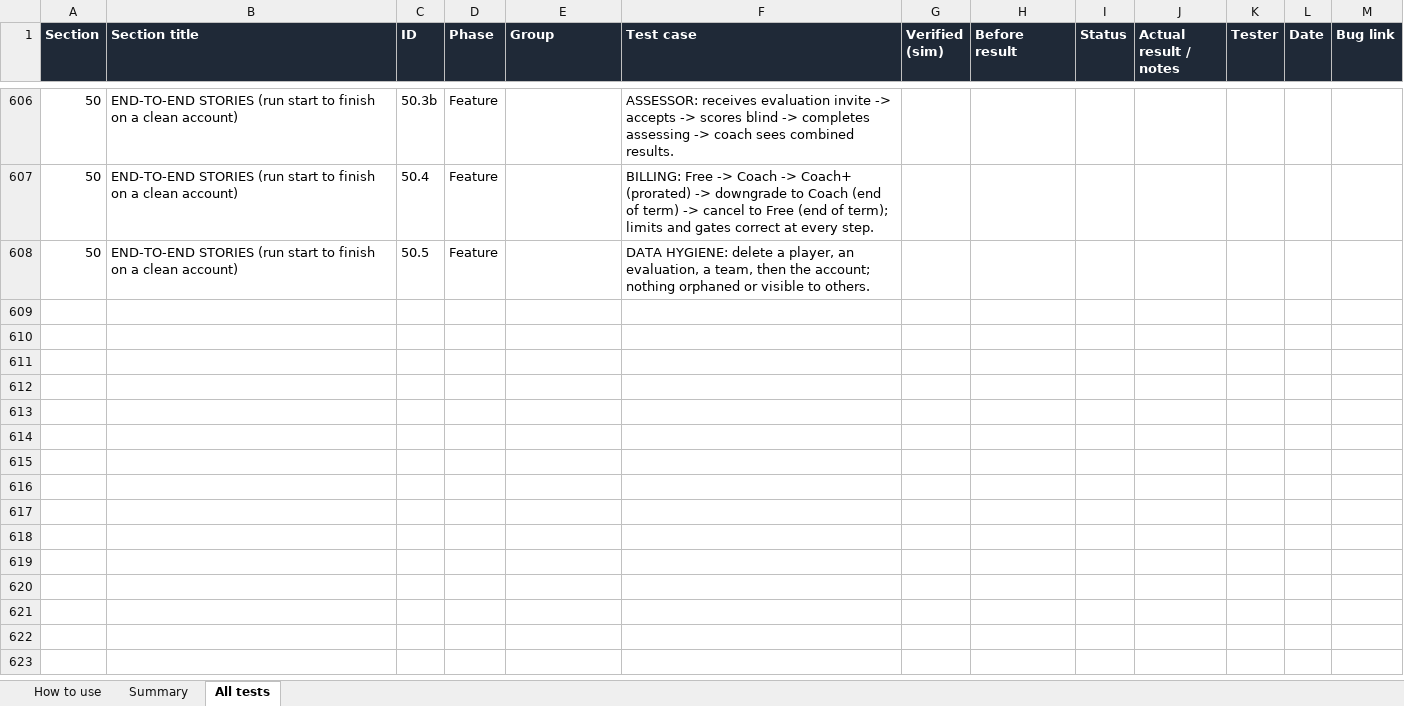
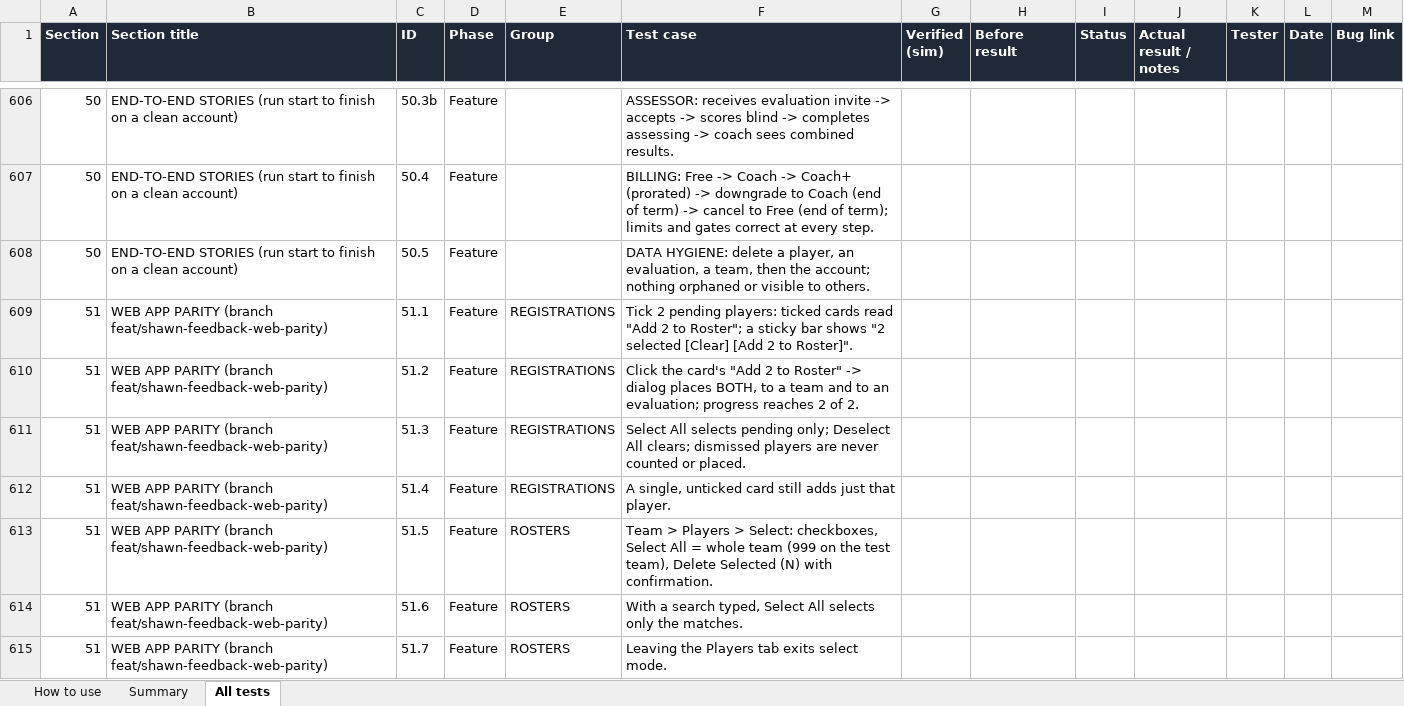
Before and after one commit to maaz0301/Squadowl-App, an Excel workbook: TEST_SCENARIOS.xlsx, sheet All tests, drawn as a sheet; only a part is shown, gaps mark what is left out; values as stored, in another font and other column widths than the file's, no borders; conditional formats not drawn; the diff covers the shown part only; the diff names each change by its address in the sheet, - before the commit and + after, or states it on an @@ line.

```diff
--- a/TEST_SCENARIOS.xlsx (sheet All tests)
+++ b/TEST_SCENARIOS.xlsx (sheet All tests)
+row 609: 51 | WEB APP PARITY (branch feat/shawn-feedback-web-parity) | 51.1 | Feature | REGISTRATIONS | Tick 2 pending players: ticked cards read "Add 2 to Roster"; a sticky bar shows "2 selected [Clear] [Add 2 to Roster]".
+row 610: 51 | WEB APP PARITY (branch feat/shawn-feedback-web-parity) | 51.2 | Feature | REGISTRATIONS | Click the card's "Add 2 to Roster" -> dialog places BOTH, to a team and to an evaluation; progress reaches 2 of 2.
+row 611: 51 | WEB APP PARITY (branch feat/shawn-feedback-web-parity) | 51.3 | Feature | REGISTRATIONS | Select All selects pending only; Deselect All clears; dismissed players are never counted or placed.
+row 612: 51 | WEB APP PARITY (branch feat/shawn-feedback-web-parity) | 51.4 | Feature | REGISTRATIONS | A single, unticked card still adds just that player.
+row 613: 51 | WEB APP PARITY (branch feat/shawn-feedback-web-parity) | 51.5 | Feature | ROSTERS | Team > Players > Select: checkboxes, Select All = whole team (999 on the test team), Delete Selected (N) with confirmation.
+row 614: 51 | WEB APP PARITY (branch feat/shawn-feedback-web-parity) | 51.6 | Feature | ROSTERS | With a search typed, Select All selects only the matches.
+row 615: 51 | WEB APP PARITY (branch feat/shawn-feedback-web-parity) | 51.7 | Feature | ROSTERS | Leaving the Players tab exits select mode.
```
Also changed, not shown: 20 added rows elsewhere in this sheet, sheet Summary, 1 other file.
